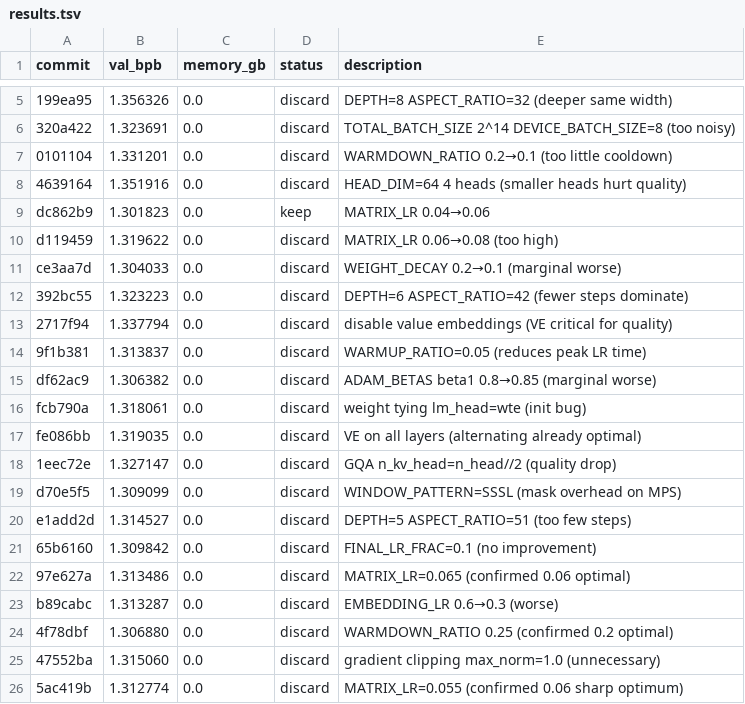
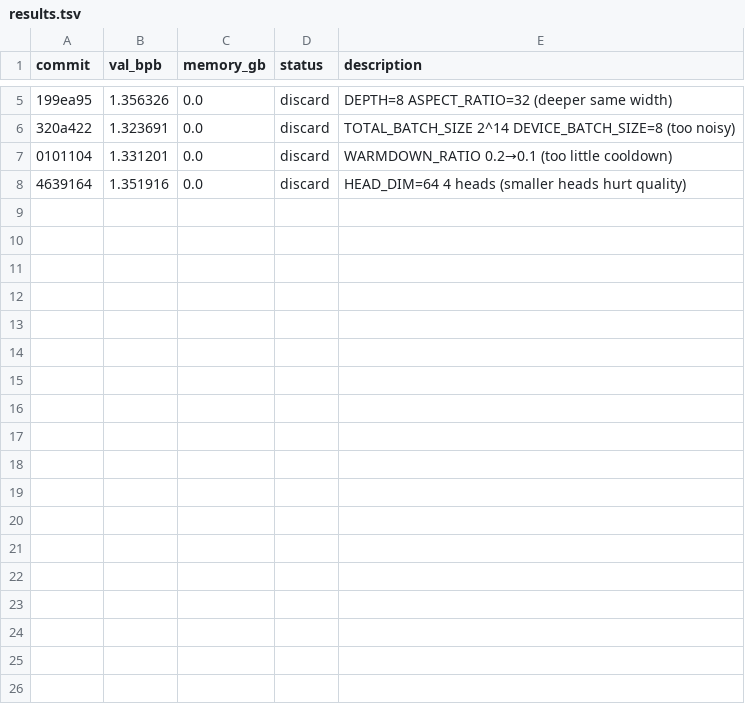
Before and after one commit to ashish-sadh/autoresearch, a TSV file: results.tsv, drawn as a sheet; only a part is shown, gaps mark what is left out; the diff names each change by its address in the sheet, - before the commit and + after, or states it on an @@ line.

Commit message:
Revert "Exp25: ADAM_BETAS beta1 0.8→0.75 (more aggressive)"
This reverts commit 09bacb868b5dec22388b64d7e30e27f7058f0d58.

```diff
--- a/results.tsv
+++ b/results.tsv
-row 9: dc862b9 | 1.301823 | 0.0 | keep | MATRIX_LR 0.04→0.06
-row 10: d119459 | 1.319622 | 0.0 | discard | MATRIX_LR 0.06→0.08 (too high)
-row 11: ce3aa7d | 1.304033 | 0.0 | discard | WEIGHT_DECAY 0.2→0.1 (marginal worse)
-row 12: 392bc55 | 1.323223 | 0.0 | discard | DEPTH=6 ASPECT_RATIO=42 (fewer steps dominate)
-row 13: 2717f94 | 1.337794 | 0.0 | discard | disable value embeddings (VE critical for quality)
-row 14: 9f1b381 | 1.313837 | 0.0 | discard | WARMUP_RATIO=0.05 (reduces peak LR time)
-row 15: df62ac9 | 1.306382 | 0.0 | discard | ADAM_BETAS beta1 0.8→0.85 (marginal worse)
-row 16: fcb790a | 1.318061 | 0.0 | discard | weight tying lm_head=wte (init bug)
-row 17: fe086bb | 1.319035 | 0.0 | discard | VE on all layers (alternating already optimal)
-row 18: 1eec72e | 1.327147 | 0.0 | discard | GQA n_kv_head=n_head//2 (quality drop)
-row 19: d70e5f5 | 1.309099 | 0.0 | discard | WINDOW_PATTERN=SSSL (mask overhead on MPS)
-row 20: e1add2d | 1.314527 | 0.0 | discard | DEPTH=5 ASPECT_RATIO=51 (too few steps)
-row 21: 65b6160 | 1.309842 | 0.0 | discard | FINAL_LR_FRAC=0.1 (no improvement)
-row 22: 97e627a | 1.313486 | 0.0 | discard | MATRIX_LR=0.065 (confirmed 0.06 optimal)
-row 23: b89cabc | 1.313287 | 0.0 | discard | EMBEDDING_LR 0.6→0.3 (worse)
-row 24: 4f78dbf | 1.306880 | 0.0 | discard | WARMDOWN_RATIO 0.25 (confirmed 0.2 optimal)
-row 25: 47552ba | 1.315060 | 0.0 | discard | gradient clipping max_norm=1.0 (unnecessary)
-row 26: 5ac419b | 1.312774 | 0.0 | discard | MATRIX_LR=0.055 (confirmed 0.06 sharp optimum)
```
Also changed, not shown: 1 other file.
